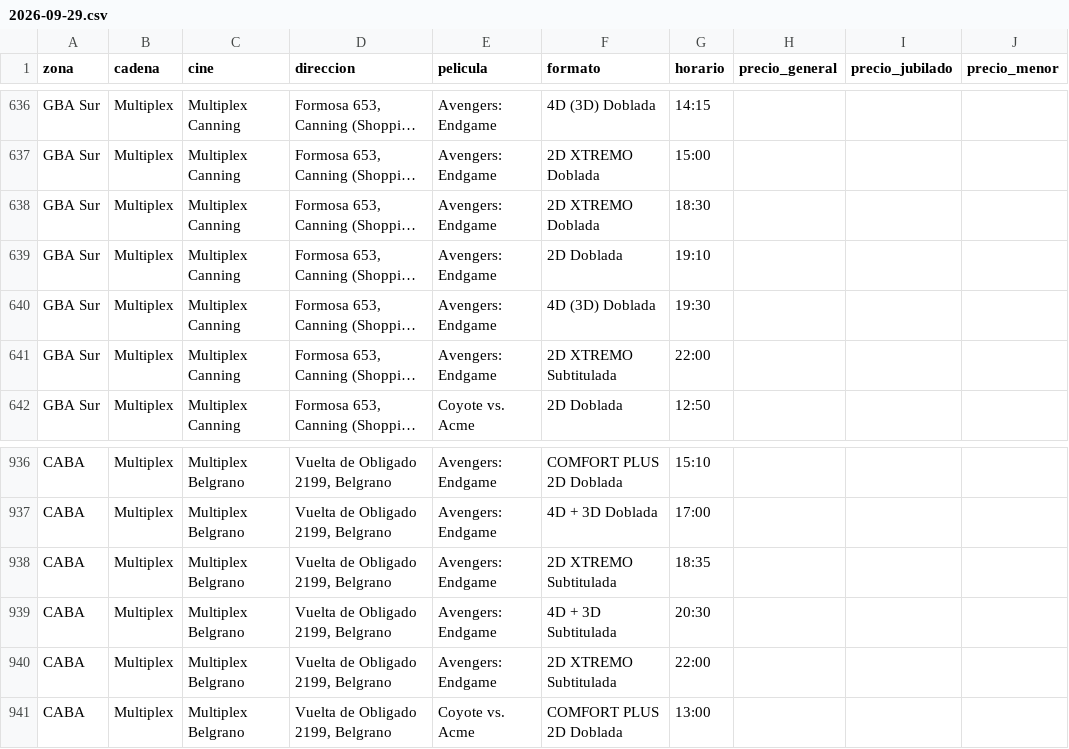
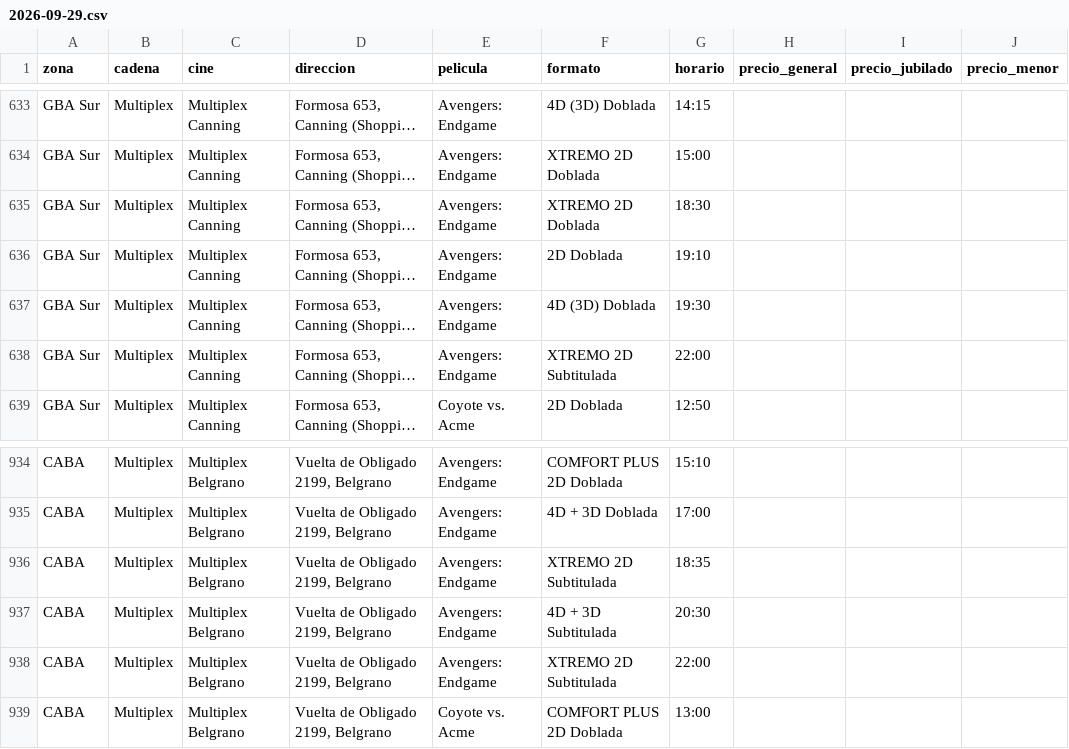
Before and after one commit to theojorge/CineMap, a CSV file: cartelera-csv/2026-09-29.csv, drawn as a sheet; only a part is shown, gaps mark what is left out; long unchanged cells end in …; addresses are those after the commit; the diff covers the shown part only; the diff names each change by its address in the sheet, - before the commit and + after, or states it on an @@ line.

```diff
--- a/cartelera-csv/2026-09-29.csv
+++ b/cartelera-csv/2026-09-29.csv
-F634:F635 (formato): 2D XTREMO Doblada
+F634:F635 (formato): XTREMO 2D Doblada
-F638 (formato): 2D XTREMO Subtitulada
+F638 (formato): XTREMO 2D Subtitulada
-F936 (formato): 2D XTREMO Subtitulada
+F936 (formato): XTREMO 2D Subtitulada
-F938 (formato): 2D XTREMO Subtitulada
+F938 (formato): XTREMO 2D Subtitulada
```
Also changed, not shown: 1 added row, 3 removed rows, 25 moved rows and 6 edited cells elsewhere in this file, cartelera-csv/2026-09-30.csv, 19 other files.
